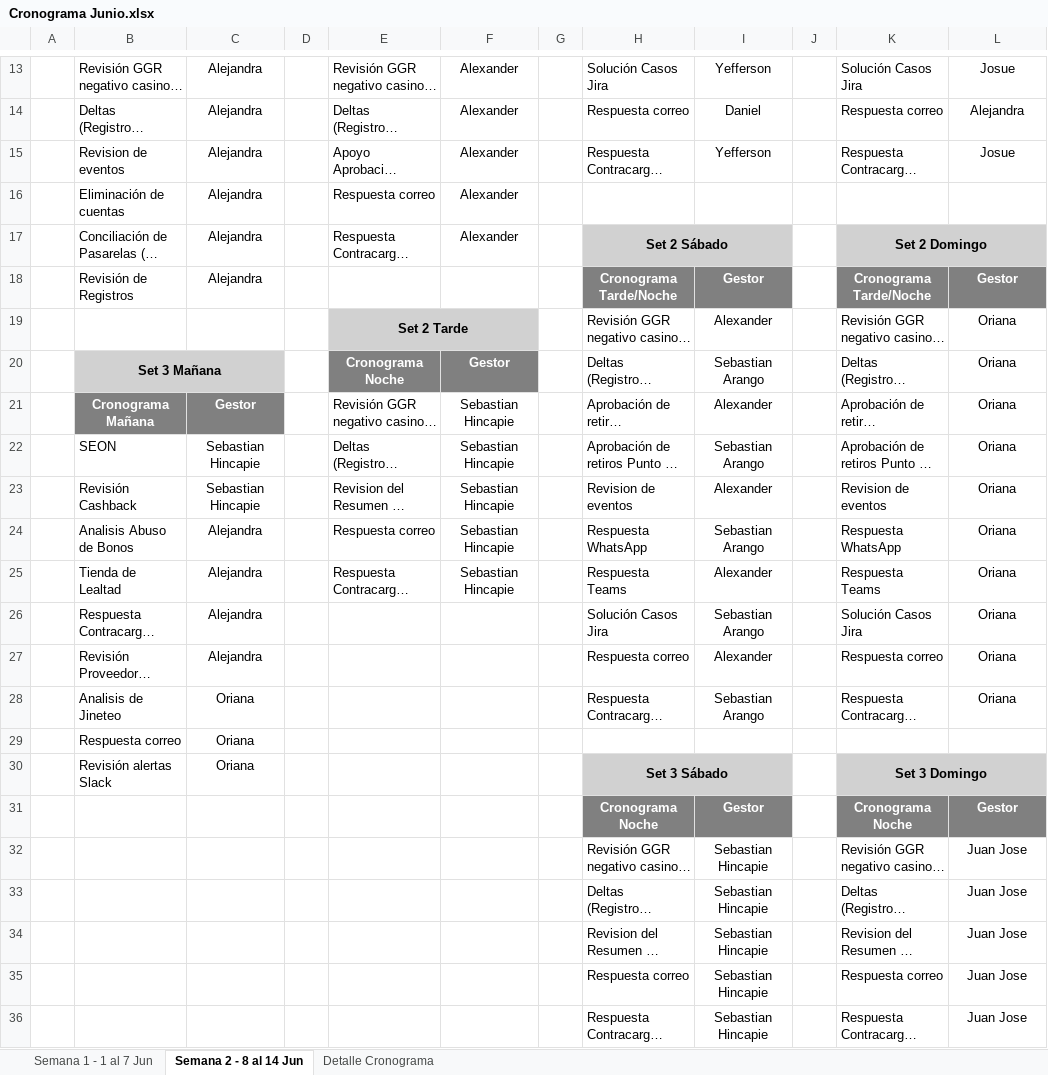
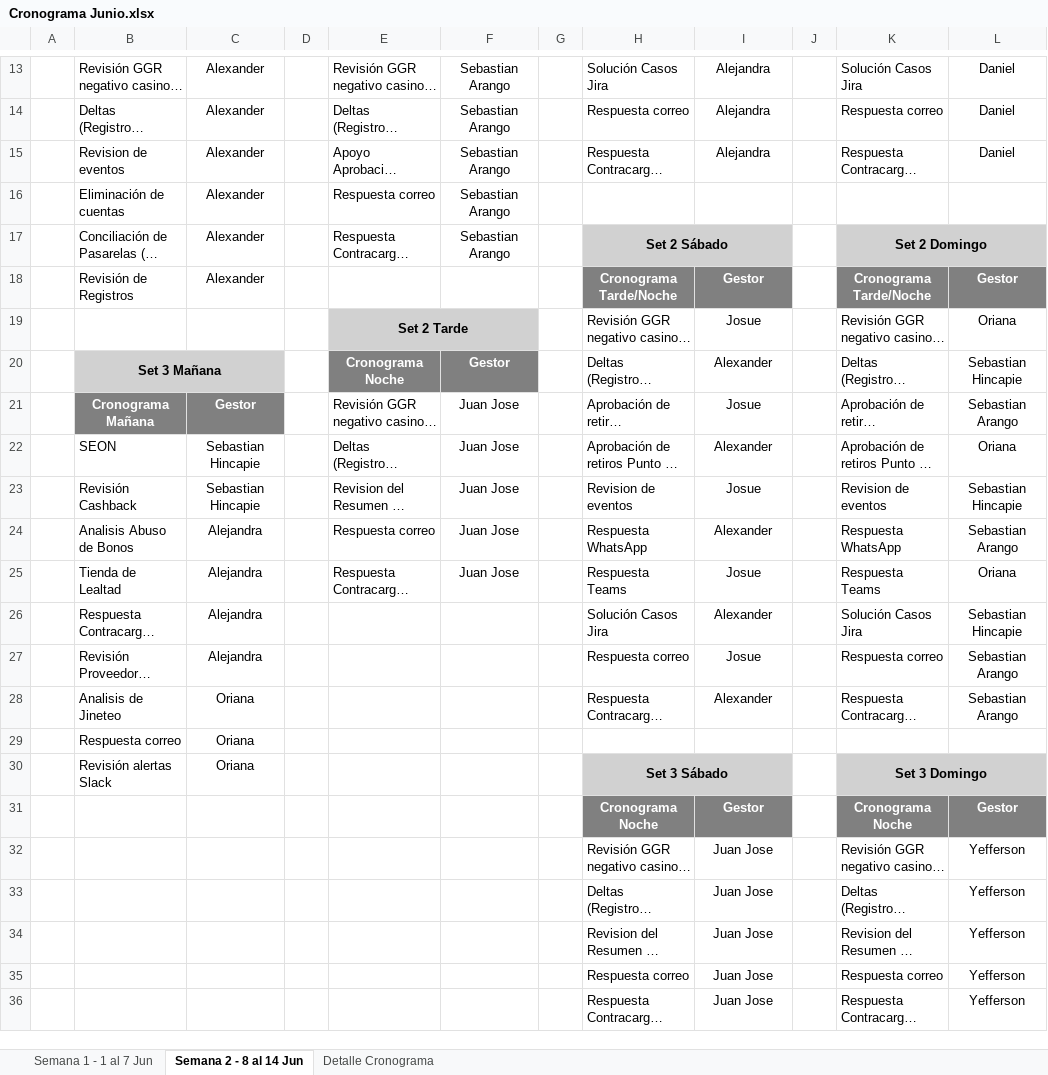
Before and after one commit to VirtualSoft026/riesgovirtualsoft, an Excel workbook: Cronograma de Tareas/Cronograma Junio.xlsx, sheet Semana 2 - 8 al 14 Jun, drawn as a sheet; only a part is shown, gaps mark what is left out; long unchanged cells end in …; values as stored, in another font and other column widths than the file's, no borders; conditional formats not drawn; the diff covers the shown part only; the diff names each change by its address in the sheet, - before the commit and + after, or states it on an @@ line.

```diff
--- a/Cronograma de Tareas/Cronograma Junio.xlsx (sheet Semana 2 - 8 al 14 Jun)
+++ b/Cronograma de Tareas/Cronograma Junio.xlsx (sheet Semana 2 - 8 al 14 Jun)
-C13:C18: Alejandra
+C13:C18: Alexander
-F13:F17: Alexander
+F13:F17: Sebastian Arango
-I13: Yefferson
+I13: Alejandra
-L13: Josue
+L13: Daniel
-I14: Daniel
+I14: Alejandra
-L14: Alejandra
+L14: Daniel
-I15: Yefferson
+I15: Alejandra
-L15: Josue
+L15: Daniel
-I19: Alexander
+I19: Josue
-I20: Sebastian Arango
+I20: Alexander
-L20: Oriana
+L20: Sebastian Hincapie
-F21:F25: Sebastian Hincapie
+F21:F25: Juan Jose
-I21: Alexander
+I21: Josue
-L21: Oriana
+L21: Sebastian Arango
-I22: Sebastian Arango
+I22: Alexander
-I23: Alexander
+I23: Josue
-L23: Oriana
+L23: Sebastian Hincapie
-I24: Sebastian Arango
+I24: Alexander
-L24: Oriana
+L24: Sebastian Arango
-I25: Alexander
+I25: Josue
-I26: Sebastian Arango
+I26: Alexander
-L26: Oriana
+L26: Sebastian Hincapie
-I27: Alexander
+I27: Josue
-L27:L28: Oriana
+L27:L28: Sebastian Arango
-I28: Sebastian Arango
+I28: Alexander
-I32:I36: Sebastian Hincapie
+I32:I36: Juan Jose
-L32:L36: Juan Jose
+L32:L36: Yefferson
```
Also changed, not shown: 30 edited cells elsewhere in this sheet, 5 other files.
